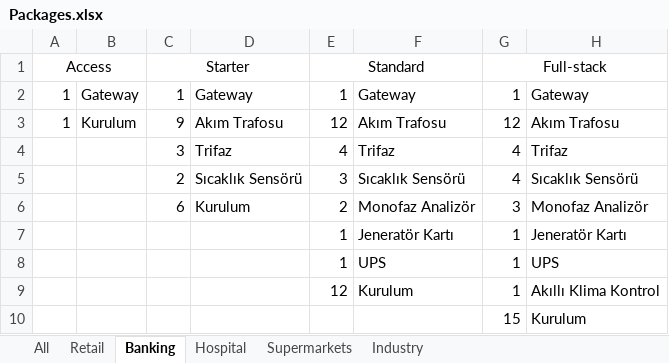
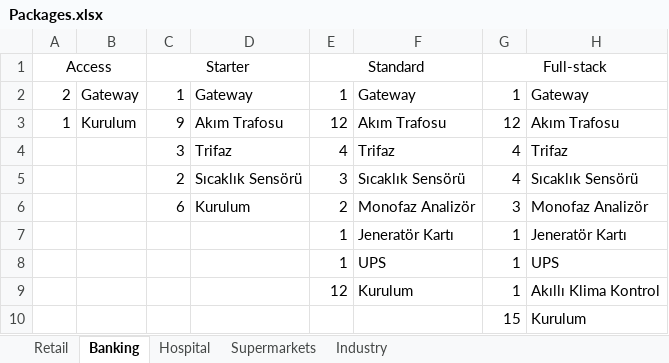
Before and after one commit to KadircanKara/tendering, an Excel workbook: src/Sources/Packages.xlsx, sheet Banking, drawn as a sheet; values as stored, in another font and other column widths than the file's, no borders; the diff names each change by its address in the sheet, - before the commit and + after, or states it on an @@ line.

```diff
--- a/src/Sources/Packages.xlsx (sheet Banking)
+++ b/src/Sources/Packages.xlsx (sheet Banking)
-sheet tab: All
-A2 (Access): 1
+A2 (Access): 2
```
Also changed, not shown: src/Outputs/deneme - deneme.xlsx, src/Sources/FiyatListesi.xlsx, 4 other files.
